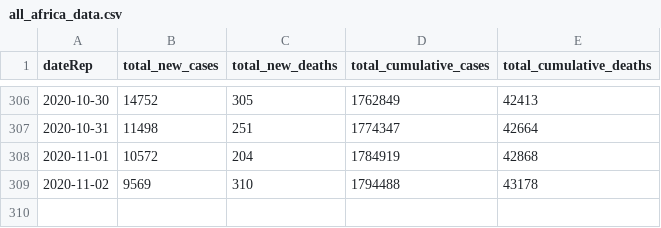
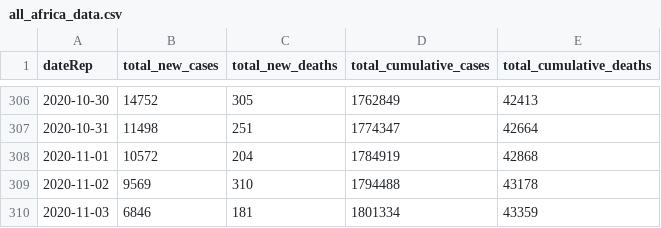
Before and after one commit to FinancialMarkets/latest_covid_africa_data, a CSV file: js_data/all_africa_data.csv, drawn as a sheet; only a part is shown, gaps mark what is left out; the diff names each change by its address in the sheet, - before the commit and + after, or states it on an @@ line.

Commit message:
updated all africa data

```diff
--- a/js_data/all_africa_data.csv
+++ b/js_data/all_africa_data.csv
+row 310: 2020-11-03 | 6846 | 181 | 1801334 | 43359
```
